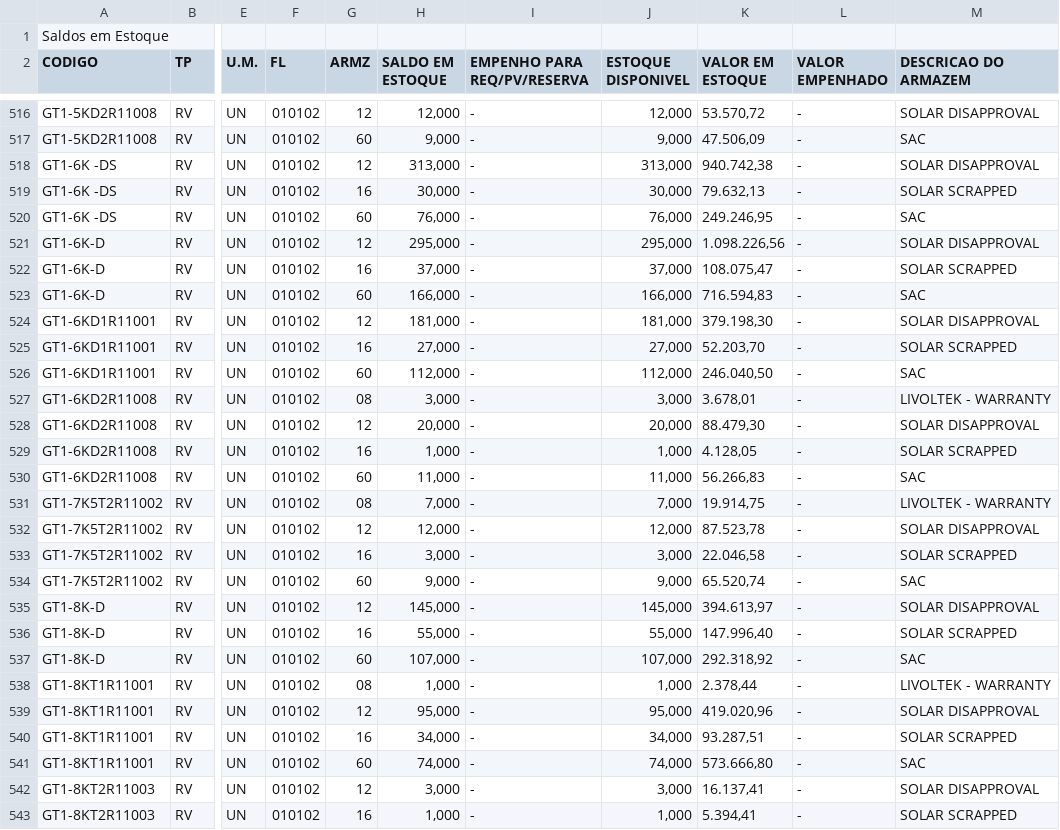
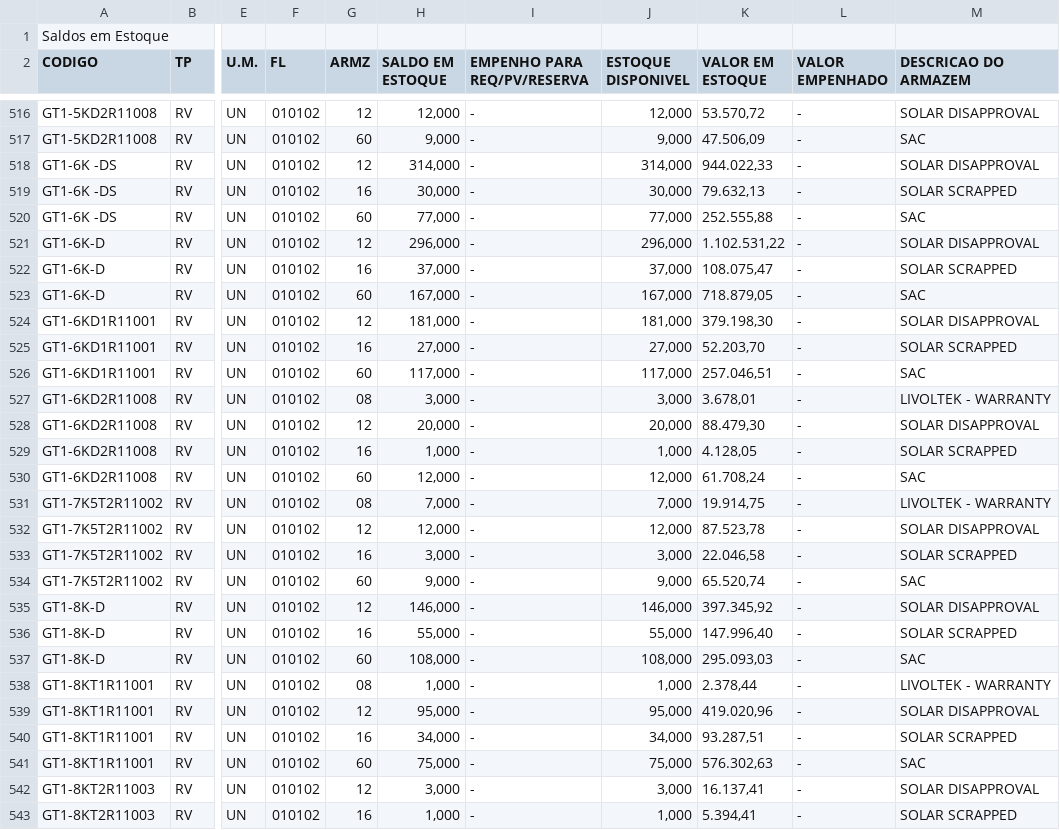
Before and after one commit to smlivoltek/livoltek, a CSV file: data/estoque_geral.csv, drawn as a sheet; only a part is shown, gaps mark what is left out; the diff covers the shown part only; the diff names each change by its address in the sheet, - before the commit and + after, or states it on an @@ line.

Commit message:
Add files via upload

```diff
--- a/data/estoque_geral.csv
+++ b/data/estoque_geral.csv
-H518 (SALDO EM ESTOQUE): 313,000
+H518 (SALDO EM ESTOQUE): 314,000
-J518 (ESTOQUE DISPONIVEL): 313,000
+J518 (ESTOQUE DISPONIVEL): 314,000
-K518 (VALOR EM ESTOQUE): 940.742,38
+K518 (VALOR EM ESTOQUE): 944.022,33
-H520 (SALDO EM ESTOQUE): 76,000
+H520 (SALDO EM ESTOQUE): 77,000
-J520 (ESTOQUE DISPONIVEL): 76,000
+J520 (ESTOQUE DISPONIVEL): 77,000
-K520 (VALOR EM ESTOQUE): 249.246,95
+K520 (VALOR EM ESTOQUE): 252.555,88
-H521 (SALDO EM ESTOQUE): 295,000
+H521 (SALDO EM ESTOQUE): 296,000
-J521 (ESTOQUE DISPONIVEL): 295,000
+J521 (ESTOQUE DISPONIVEL): 296,000
-K521 (VALOR EM ESTOQUE): 1.098.226,56
+K521 (VALOR EM ESTOQUE): 1.102.531,22
-H523 (SALDO EM ESTOQUE): 166,000
+H523 (SALDO EM ESTOQUE): 167,000
-J523 (ESTOQUE DISPONIVEL): 166,000
+J523 (ESTOQUE DISPONIVEL): 167,000
-K523 (VALOR EM ESTOQUE): 716.594,83
+K523 (VALOR EM ESTOQUE): 718.879,05
-H526 (SALDO EM ESTOQUE): 112,000
+H526 (SALDO EM ESTOQUE): 117,000
-J526 (ESTOQUE DISPONIVEL): 112,000
+J526 (ESTOQUE DISPONIVEL): 117,000
-K526 (VALOR EM ESTOQUE): 246.040,50
+K526 (VALOR EM ESTOQUE): 257.046,51
-H530 (SALDO EM ESTOQUE): 11,000
+H530 (SALDO EM ESTOQUE): 12,000
-J530 (ESTOQUE DISPONIVEL): 11,000
+J530 (ESTOQUE DISPONIVEL): 12,000
-K530 (VALOR EM ESTOQUE): 56.266,83
+K530 (VALOR EM ESTOQUE): 61.708,24
-H535 (SALDO EM ESTOQUE): 145,000
+H535 (SALDO EM ESTOQUE): 146,000
-J535 (ESTOQUE DISPONIVEL): 145,000
+J535 (ESTOQUE DISPONIVEL): 146,000
-K535 (VALOR EM ESTOQUE): 394.613,97
+K535 (VALOR EM ESTOQUE): 397.345,92
-H537 (SALDO EM ESTOQUE): 107,000
+H537 (SALDO EM ESTOQUE): 108,000
-J537 (ESTOQUE DISPONIVEL): 107,000
+J537 (ESTOQUE DISPONIVEL): 108,000
-K537 (VALOR EM ESTOQUE): 292.318,92
+K537 (VALOR EM ESTOQUE): 295.093,03
-H541 (SALDO EM ESTOQUE): 74,000
+H541 (SALDO EM ESTOQUE): 75,000
-J541 (ESTOQUE DISPONIVEL): 74,000
+J541 (ESTOQUE DISPONIVEL): 75,000
-K541 (VALOR EM ESTOQUE): 573.666,80
+K541 (VALOR EM ESTOQUE): 576.302,63
```
Also changed, not shown: 6 added rows, 2 removed rows and 64 edited cells elsewhere in this file.
